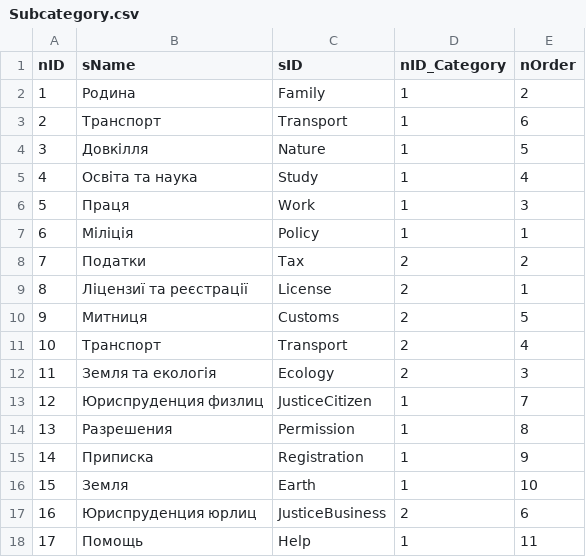
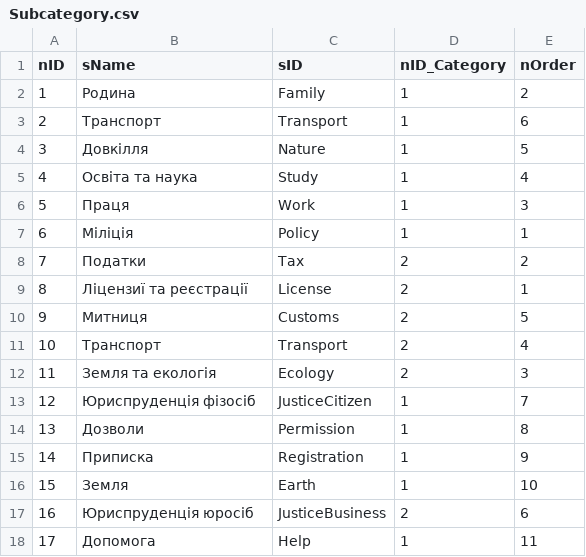
Before and after one commit to e-government-ua/_Kiev, a CSV file: wf-central/src/main/resources/data/Subcategory.csv, drawn as a sheet.

```diff
--- a/wf-central/src/main/resources/data/Subcategory.csv
+++ b/wf-central/src/main/resources/data/Subcategory.csv
@@ -12,7 +12,7 @@ nID;sName;sID;nID_Category;nOrder
 11;Земля та екологія;Ecology;2;3
-12;Юриспруденция физлиц;JusticeCitizen;1;7
-13;Разрешения;Permission;1;8
+12;Юриспруденція фізосіб;JusticeCitizen;1;7
+13;Дозволи;Permission;1;8
 14;Приписка;Registration;1;9
 15;Земля;Earth;1;10
-16;Юриспруденция юрлиц;JusticeBusiness;2;6
-17;Помощь;Help;1;11
+16;Юриспруденція юросіб;JusticeBusiness;2;6
+17;Допомога;Help;1;11
```
Also changed, not shown: wf-central/src/main/resources/data/Service.csv.
